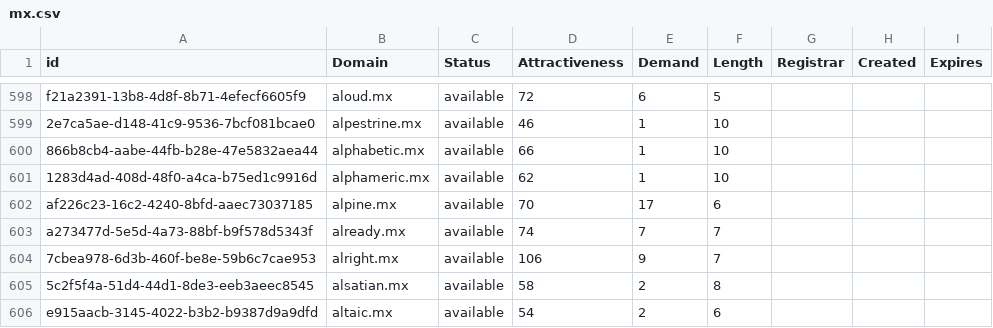
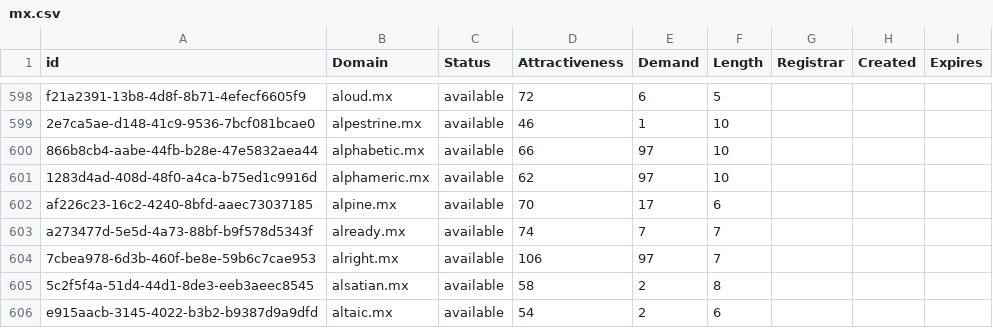
Before and after one commit to UniqueDomains/mx-oneword-domains, a CSV file: mx.csv, drawn as a sheet; only a part is shown, gaps mark what is left out; the diff covers the shown part only.

Commit message:
Domains update

```diff
--- a/mx.csv
+++ b/mx.csv
@@ -599,7 +599,7 @@ f21a2391-13b8-4d8f-8b71-4efecf6605f9,aloud.mx,available,72,6,5,,,
 2e7ca5ae-d148-41c9-9536-7bcf081bcae0,alpestrine.mx,available,46,1,10,,,
-866b8cb4-aabe-44fb-b28e-47e5832aea44,alphabetic.mx,available,66,1,10,,,
-1283d4ad-408d-48f0-a4ca-b75ed1c9916d,alphameric.mx,available,62,1,10,,,
+866b8cb4-aabe-44fb-b28e-47e5832aea44,alphabetic.mx,available,66,97,10,,,
+1283d4ad-408d-48f0-a4ca-b75ed1c9916d,alphameric.mx,available,62,97,10,,,
 af226c23-16c2-4240-8bfd-aaec73037185,alpine.mx,available,70,17,6,,,
 a273477d-5e5d-4a73-88bf-b9f578d5343f,already.mx,available,74,7,7,,,
-7cbea978-6d3b-460f-be8e-59b6c7cae953,alright.mx,available,106,9,7,,,
+7cbea978-6d3b-460f-be8e-59b6c7cae953,alright.mx,available,106,97,7,,,
 5c2f5f4a-51d4-44d1-8de3-eeb3aeec8545,alsatian.mx,available,58,2,8,,,
```
Also changed, not shown: 40 edited cells elsewhere in this file, 1 other file.
